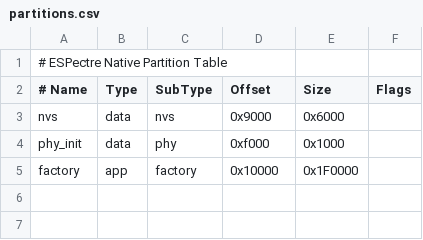
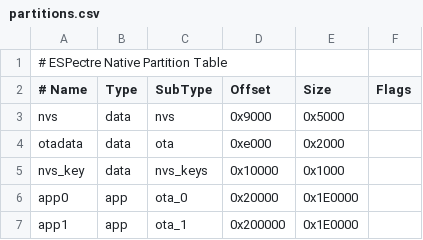
Before and after one commit to francescopace/espectre, a CSV file: src/cpp/frontend/native/app/partitions.csv, drawn as a sheet.

Commit message:
feat(ota): add frontend-specific OTA workflows
Add a shared HTTPS OTA path for the native and streamer frontends, and wire a Matter-native OTA requestor flow so each frontend can update through the right control plane. Update release artifacts, manifests, and documentation to publish and describe the new OTA model.

Signed-off-by: Francesco Pace <francesco.pace@gmail.com>

```diff
--- a/src/cpp/frontend/native/app/partitions.csv
+++ b/src/cpp/frontend/native/app/partitions.csv
@@ -2,4 +2,6 @@
 # Name,   Type, SubType, Offset,   Size,    Flags
-nvs,      data, nvs,     0x9000,   0x6000,
-phy_init, data, phy,     0xf000,   0x1000,
-factory,  app,  factory, 0x10000,  0x1F0000,
+nvs,      data, nvs,      0x9000,   0x5000,
+otadata,  data, ota,      0xe000,   0x2000,
+nvs_key,  data, nvs_keys, 0x10000,  0x1000,
+app0,     app,  ota_0,    0x20000,  0x1E0000,
+app1,     app,  ota_1,    0x200000, 0x1E0000,
```
Also changed, not shown: src/cpp/frontend/streamer/app/partitions.csv, 45 other files.
